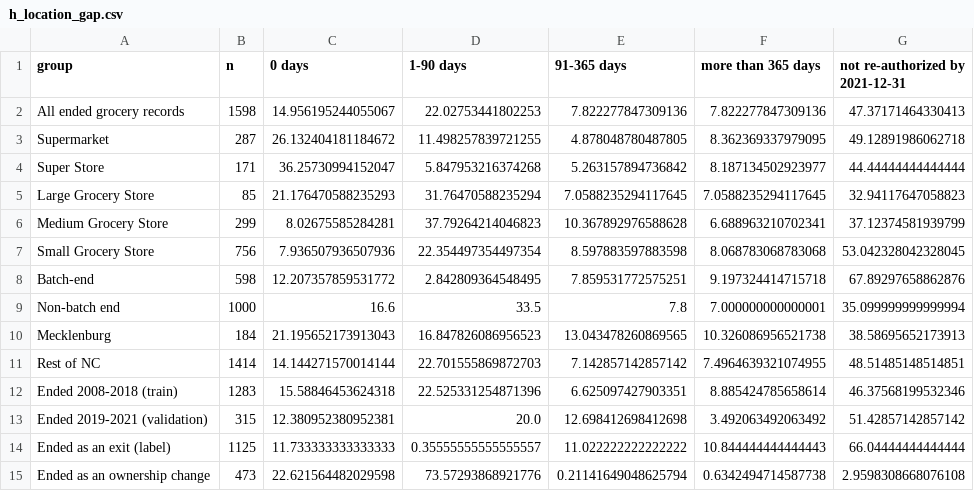
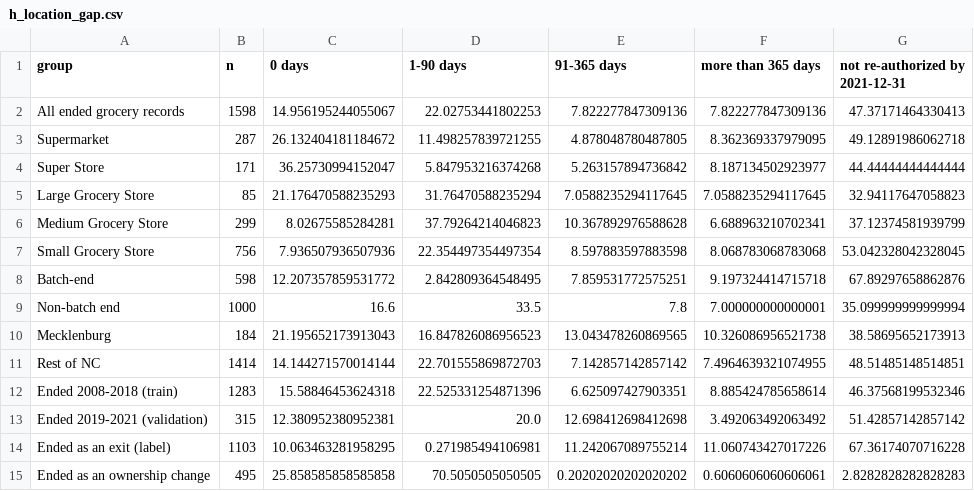
Before and after one commit to jrdn-sentosa/snap-grocery-exits-nc, a CSV file: figures/data/h_location_gap.csv, drawn as a sheet.

```diff
--- a/figures/data/h_location_gap.csv
+++ b/figures/data/h_location_gap.csv
@@ -13,3 +13,3 @@ Ended 2008-2018 (train),1283,15.58846453624318,22.525331254871396,6.625097427903
 Ended 2019-2021 (validation),315,12.380952380952381,20.0,12.698412698412698,3.492063492063492,51.42857142857142
-Ended as an exit (label),1125,11.733333333333333,0.35555555555555557,11.022222222222222,10.844444444444443,66.04444444444444
-Ended as an ownership change,473,22.621564482029598,73.57293868921776,0.21141649048625794,0.6342494714587738,2.9598308668076108
+Ended as an exit (label),1103,10.063463281958295,0.271985494106981,11.242067089755214,11.060743427017226,67.36174070716228
+Ended as an ownership change,495,25.858585858585858,70.5050505050505,0.20202020202020202,0.6060606060606061,2.8282828282828283
```
Also changed, not shown: docs/column_inventory.csv, figures/data/a_yearly_rates.csv, 35 other files.
